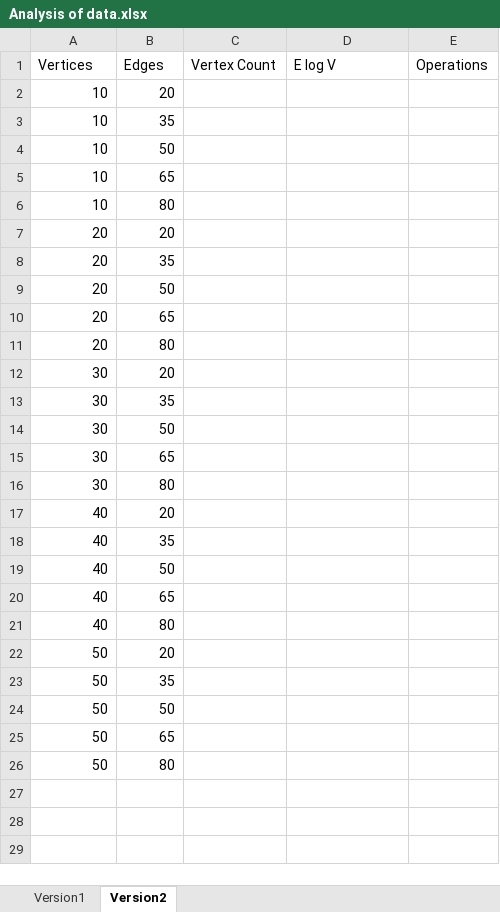
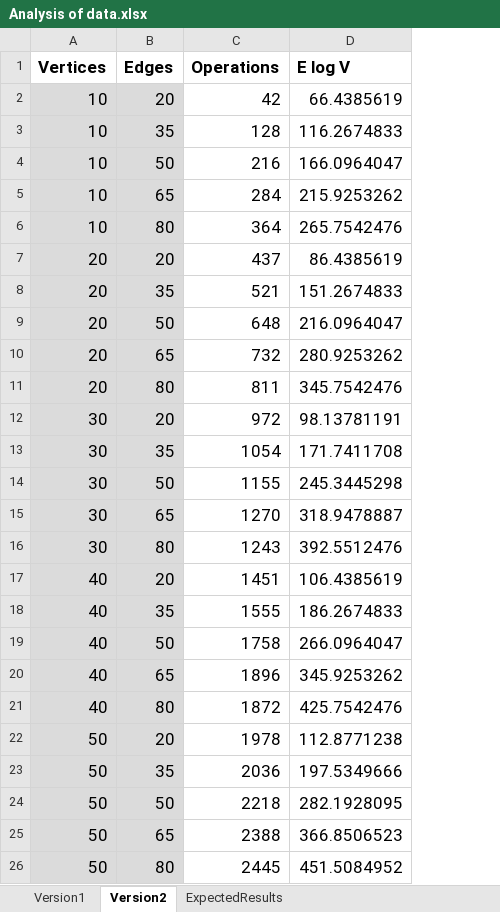
Before and after one commit to clair3campb3ll/Assignment5, an Excel workbook: data/Analysis of data.xlsx, sheet Version2, drawn as a sheet; values as stored, in another font and other column widths than the file's, no borders; charts and pictures not drawn; removed rows and columns are numbered as before the commit, all else as after; the diff names each change by its address in the sheet, - before the commit and + after, or states it on an @@ line.

```diff
--- a/data/Analysis of data.xlsx (sheet Version2)
+++ b/data/Analysis of data.xlsx (sheet Version2)
+sheet tab: ExpectedResults
-column C (Vertex Count), empty
+column C (Operations), rows 2-26: 42 | 128 | 216 | 284 | 364 | 437 | 521 | 648 | 732 | 811 | 972 | 1054 | 1155 | 1270 | 1243 | 1451 | 1555 | 1758 | 1896 | 1872 | 1978 | 2036 | 2218 | 2388 | 2445
-column E (Operations), empty
@@ A1:B26 text size: larger @@
-A1:B1 bold: off
+A1:B1 bold: on
@@ D1 text size: larger, bold: off → on @@
-A2:B26 fill: none
+A2:B26 fill: #DBDBDB
-D2 (E log V): (empty)
+D2 (E log V): 66.4385619
-D3 (E log V): (empty)
+D3 (E log V): 116.2674833
-D4 (E log V): (empty)
+D4 (E log V): 166.0964047
-D5 (E log V): (empty)
+D5 (E log V): 215.9253262
-D6 (E log V): (empty)
+D6 (E log V): 265.7542476
-D7 (E log V): (empty)
+D7 (E log V): 86.4385619
-D8 (E log V): (empty)
+D8 (E log V): 151.2674833
-D9 (E log V): (empty)
+D9 (E log V): 216.0964047
-D10 (E log V): (empty)
+D10 (E log V): 280.9253262
-D11 (E log V): (empty)
+D11 (E log V): 345.7542476
-D12 (E log V): (empty)
+D12 (E log V): 98.13781191
-D13 (E log V): (empty)
+D13 (E log V): 171.7411708
-D14 (E log V): (empty)
+D14 (E log V): 245.3445298
-D15 (E log V): (empty)
+D15 (E log V): 318.9478887
-D16 (E log V): (empty)
+D16 (E log V): 392.5512476
-D17 (E log V): (empty)
+D17 (E log V): 106.4385619
-D18 (E log V): (empty)
+D18 (E log V): 186.2674833
-D19 (E log V): (empty)
+D19 (E log V): 266.0964047
-D20 (E log V): (empty)
+D20 (E log V): 345.9253262
-D21 (E log V): (empty)
+D21 (E log V): 425.7542476
-D22 (E log V): (empty)
+D22 (E log V): 112.8771238
-D23 (E log V): (empty)
+D23 (E log V): 197.5349666
-D24 (E log V): (empty)
+D24 (E log V): 282.1928095
-D25 (E log V): (empty)
+D25 (E log V): 366.8506523
-D26 (E log V): (empty)
+D26 (E log V): 451.5084952
```
Also changed, not shown: sheet Version1, charts or pictures, 55 other files.
